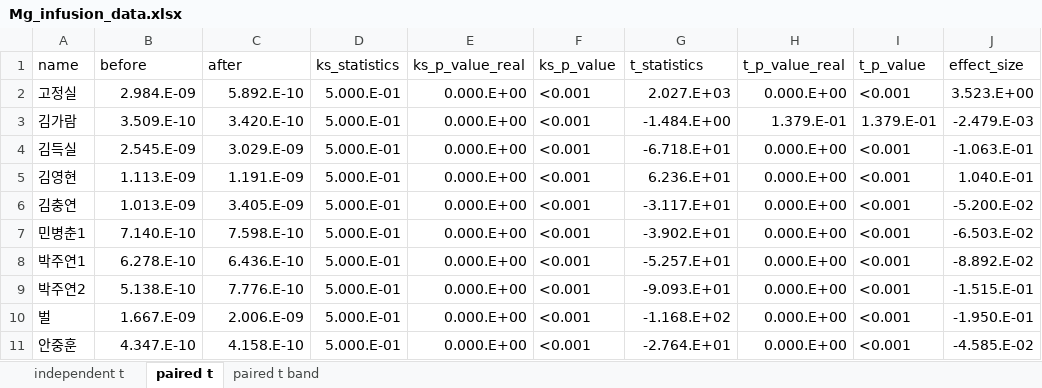
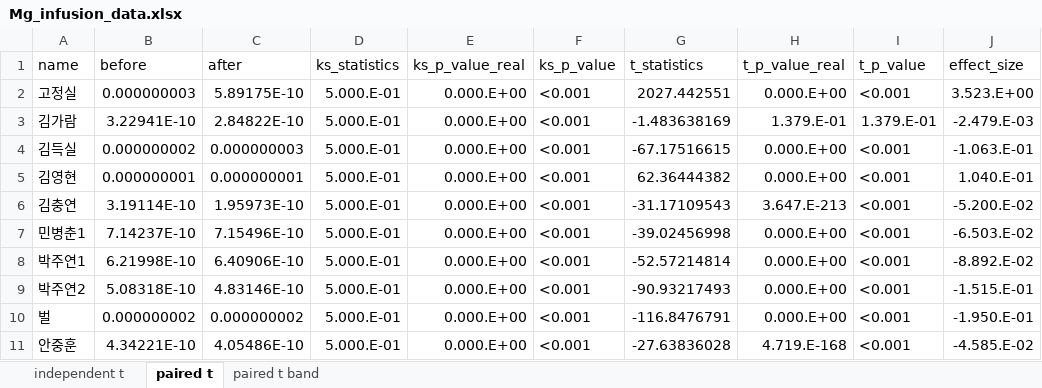
Before and after one commit to bargie5255/Mg_infusion_coma, an Excel workbook: Mg_infusion_data.xlsx, sheet paired t, drawn as a sheet; only a part is shown; values as stored, in another font and other column widths than the file's, no borders; conditional formats not drawn; the diff covers the shown part only; the diff names each change by its address in the sheet, - before the commit and + after, or states it on an @@ line.

```diff
--- a/Mg_infusion_data.xlsx (sheet paired t)
+++ b/Mg_infusion_data.xlsx (sheet paired t)
-B2 (before): 2.984.E-09
+B2 (before): 0.000000003
-C2 (after): 5.892.E-10
+C2 (after): 5.89175E-10
-G2 (t_statistics): 2.027.E+03
+G2 (t_statistics): 2027.442551
-B3 (before): 3.509.E-10
+B3 (before): 3.22941E-10
-C3 (after): 3.420.E-10
+C3 (after): 2.84822E-10
-G3 (t_statistics): -1.484.E+00
+G3 (t_statistics): -1.483638169
-B4 (before): 2.545.E-09
+B4 (before): 0.000000002
-C4 (after): 3.029.E-09
+C4 (after): 0.000000003
-G4 (t_statistics): -6.718.E+01
+G4 (t_statistics): -67.17516615
-B5 (before): 1.113.E-09
+B5 (before): 0.000000001
-C5 (after): 1.191.E-09
+C5 (after): 0.000000001
-G5 (t_statistics): 6.236.E+01
+G5 (t_statistics): 62.36444382
-B6 (before): 1.013.E-09
+B6 (before): 3.19114E-10
-C6 (after): 3.405.E-09
+C6 (after): 1.95973E-10
-G6 (t_statistics): -3.117.E+01
+G6 (t_statistics): -31.17109543
-H6 (t_p_value_real): 0.000.E+00
+H6 (t_p_value_real): 3.647.E-213
-B7 (before): 7.140.E-10
+B7 (before): 7.14237E-10
-C7 (after): 7.598.E-10
+C7 (after): 7.15496E-10
-G7 (t_statistics): -3.902.E+01
+G7 (t_statistics): -39.02456998
-B8 (before): 6.278.E-10
+B8 (before): 6.21998E-10
-C8 (after): 6.436.E-10
+C8 (after): 6.40906E-10
-G8 (t_statistics): -5.257.E+01
+G8 (t_statistics): -52.57214814
-B9 (before): 5.138.E-10
+B9 (before): 5.08318E-10
-C9 (after): 7.776.E-10
+C9 (after): 4.83146E-10
-G9 (t_statistics): -9.093.E+01
+G9 (t_statistics): -90.93217493
-B10 (before): 1.667.E-09
+B10 (before): 0.000000002
-C10 (after): 2.006.E-09
+C10 (after): 0.000000002
-G10 (t_statistics): -1.168.E+02
+G10 (t_statistics): -116.8476791
-B11 (before): 4.347.E-10
+B11 (before): 4.34221E-10
-C11 (after): 4.158.E-10
+C11 (after): 4.05486E-10
-G11 (t_statistics): -2.764.E+01
+G11 (t_statistics): -27.63836028
-H11 (t_p_value_real): 0.000.E+00
+H11 (t_p_value_real): 4.719.E-168
```
Also changed, not shown: 30 edited cells elsewhere in this sheet, sheet paired t band, sheet independent t, formulas that keep their value.
